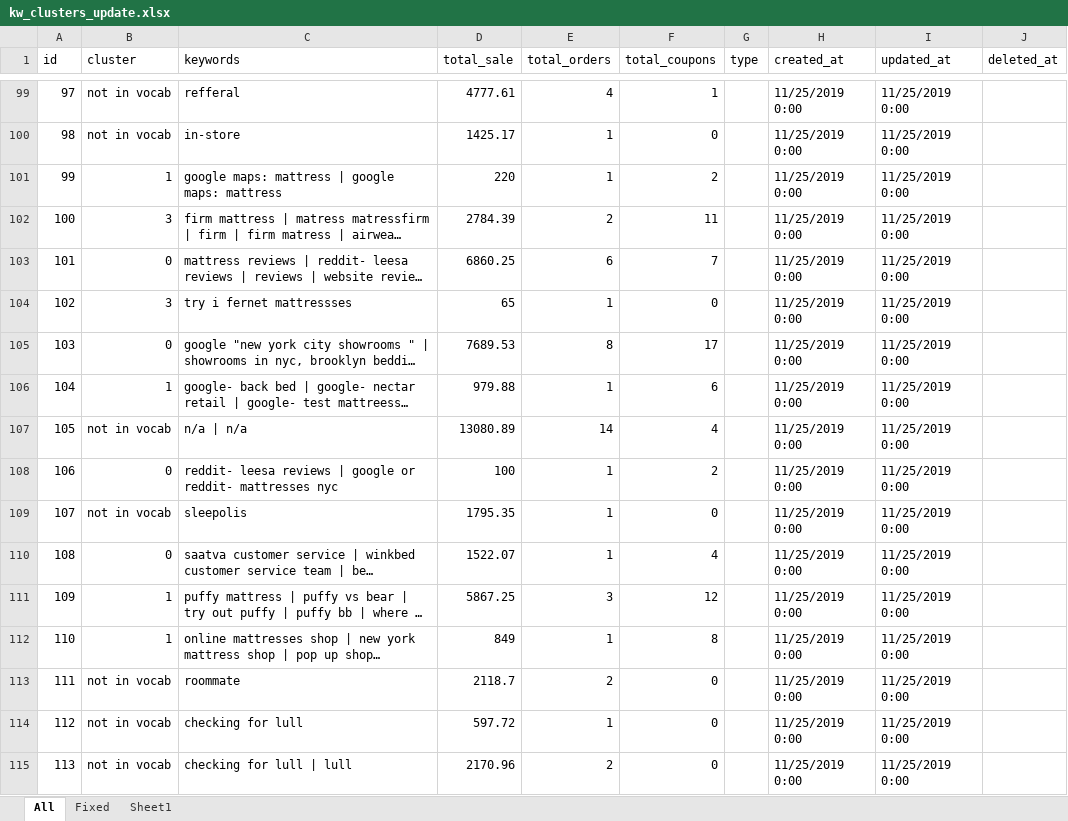
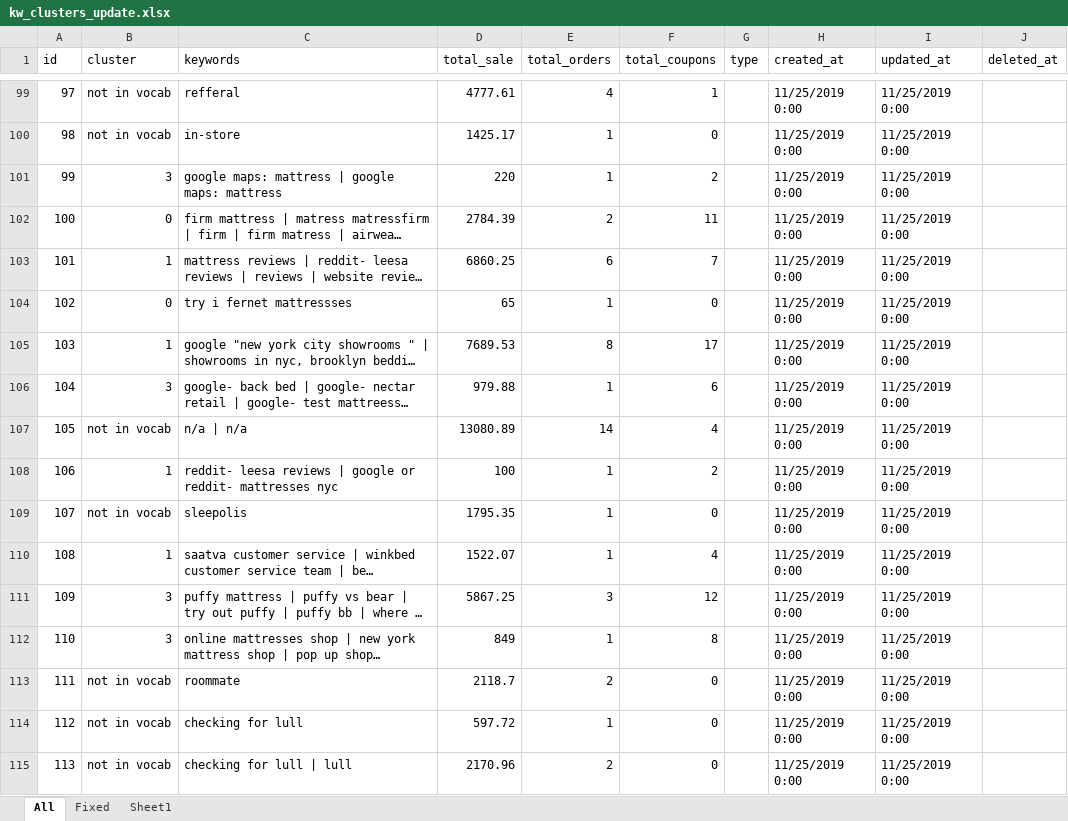
Before and after one commit to PoetriHeriningtyas/keywords-clustering-new-approach, an Excel workbook: kw_clusters_update.xlsx, sheet All, drawn as a sheet; only a part is shown, gaps mark what is left out; long unchanged cells end in …; values as stored, in another font and other column widths than the file's, no borders; the diff covers the shown part only; the diff names each change by its address in the sheet, - before the commit and + after, or states it on an @@ line.

Commit message:
update cluster analysis

```diff
--- a/kw_clusters_update.xlsx (sheet All)
+++ b/kw_clusters_update.xlsx (sheet All)
-B101 (cluster): 1
+B101 (cluster): 3
-B102 (cluster): 3
+B102 (cluster): 0
-B103 (cluster): 0
+B103 (cluster): 1
-B104 (cluster): 3
+B104 (cluster): 0
-B105 (cluster): 0
+B105 (cluster): 1
-B106 (cluster): 1
+B106 (cluster): 3
-B108 (cluster): 0
+B108 (cluster): 1
-B110 (cluster): 0
+B110 (cluster): 1
-B111:B112 (cluster): 1
+B111:B112 (cluster): 3
```
Also changed, not shown: 167 edited cells elsewhere in this sheet, sheet Sheet1, charts or pictures, 1 other file.
